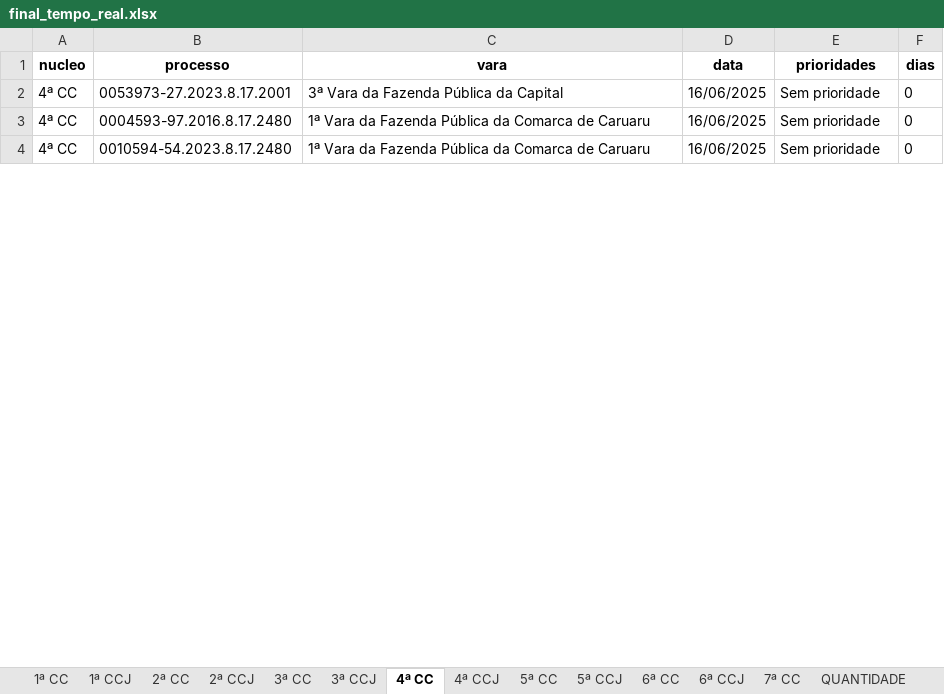
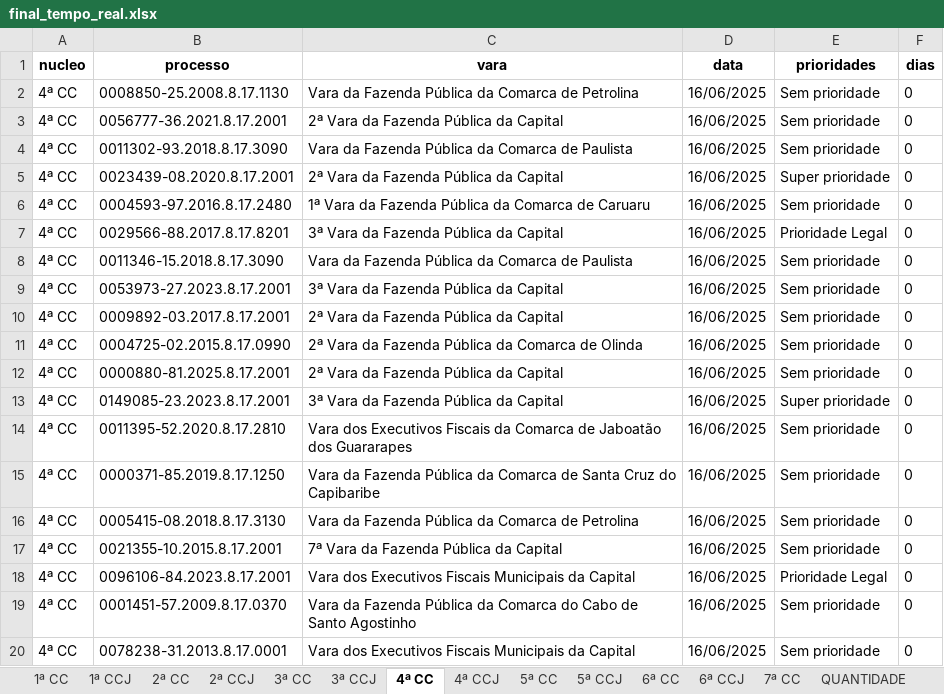
Before and after one commit to Fasri/analise_de, an Excel workbook: final_tempo_real.xlsx, sheet 4ª CC, drawn as a sheet; only a part is shown; the shorter side is filled out with more unchanged rows; values as stored, in another font and other column widths than the file's, no borders; addresses are those after the commit; the diff covers the shown part only; the diff names each change by its address in the sheet, - before the commit and + after, or states it on an @@ line.

```diff
--- a/final_tempo_real.xlsx (sheet 4ª CC)
+++ b/final_tempo_real.xlsx (sheet 4ª CC)
+row 2: 4ª CC | 0008850-25.2008.8.17.1130 | Vara da Fazenda Pública da Comarca de Petrolina | 16/06/2025 | Sem prioridade | 0
+row 3: 4ª CC | 0056777-36.2021.8.17.2001 | 2ª Vara da Fazenda Pública da Capital | 16/06/2025 | Sem prioridade | 0
+row 4: 4ª CC | 0011302-93.2018.8.17.3090 | Vara da Fazenda Pública da Comarca de Paulista | 16/06/2025 | Sem prioridade | 0
@@ row 11 moved to row 5: 4ª CC @@
+row 6: 4ª CC | 0004593-97.2016.8.17.2480 | 1ª Vara da Fazenda Pública da Comarca de Caruaru | 16/06/2025 | Sem prioridade | 0
+row 7: 4ª CC | 0029566-88.2017.8.17.8201 | 3ª Vara da Fazenda Pública da Capital | 16/06/2025 | Prioridade Legal | 0
+row 8: 4ª CC | 0011346-15.2018.8.17.3090 | Vara da Fazenda Pública da Comarca de Paulista | 16/06/2025 | Sem prioridade | 0
+row 10: 4ª CC | 0009892-03.2017.8.17.2001 | 2ª Vara da Fazenda Pública da Capital | 16/06/2025 | Sem prioridade | 0
-B11 (processo): 0004593-97.2016.8.17.2480
+B11 (processo): 0004725-02.2015.8.17.0990
-C11 (vara): 1ª Vara da Fazenda Pública da Comarca de Caruaru
+C11 (vara): 2ª Vara da Fazenda Pública da Comarca de Olinda
+row 12: 4ª CC | 0000880-81.2025.8.17.2001 | 2ª Vara da Fazenda Pública da Capital | 16/06/2025 | Sem prioridade | 0
+row 13: 4ª CC | 0149085-23.2023.8.17.2001 | 3ª Vara da Fazenda Pública da Capital | 16/06/2025 | Super prioridade | 0
@@ row 9 moved to row 14: 4ª CC @@
+row 16: 4ª CC | 0005415-08.2018.8.17.3130 | Vara da Fazenda Pública da Comarca de Petrolina | 16/06/2025 | Sem prioridade | 0
+row 17: 4ª CC | 0021355-10.2015.8.17.2001 | 7ª Vara da Fazenda Pública da Capital | 16/06/2025 | Sem prioridade | 0
+row 18: 4ª CC | 0096106-84.2023.8.17.2001 | Vara dos Executivos Fiscais Municipais da Capital | 16/06/2025 | Prioridade Legal | 0
@@ row 12 moved to row 19: 4ª CC @@
@@ row 14 moved to row 20: 4ª CC @@
```
Also changed, not shown: 112 added rows, 135 removed rows, 69 moved rows and 355 edited cells elsewhere in this sheet, sheet CONSOLIDADO, sheet 1ª CC, sheet 7ª CC, sheet 2ª CC, sheet 6ª CC, sheet 5ª CC, 8 more sheets, alerta_processos.xlsx, quantidade_processos.xlsx, 3 other files.
